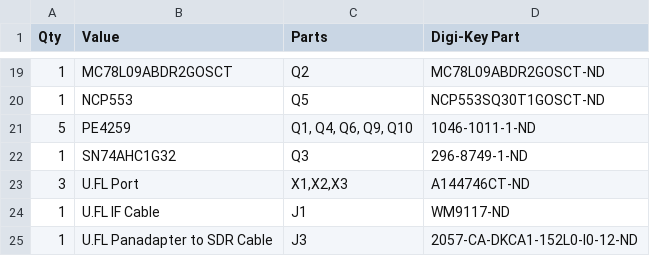
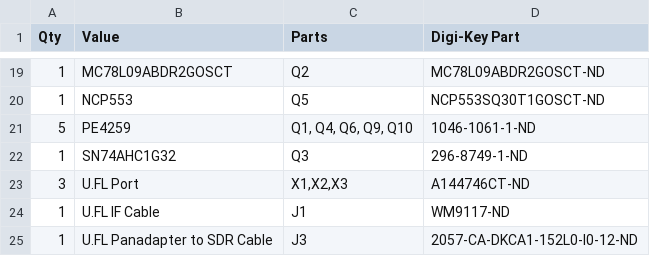
Before and after one commit to rfrht/FT991A-PAT, a CSV file: Design/bom-ft991-panadapter.csv, drawn as a sheet; only a part is shown, gaps mark what is left out.

Commit message:
Update bom-ft991-panadapter.csv
Substitute RF switch part (PE-42421)

```diff
--- a/Design/bom-ft991-panadapter.csv
+++ b/Design/bom-ft991-panadapter.csv
@@ -20,3 +20,3 @@ Qty,Value,Parts,Digi-Key Part
 1,NCP553,Q5,NCP553SQ30T1GOSCT-ND
-5,PE4259,"Q1, Q4, Q6, Q9, Q10",1046-1011-1-ND
+5,PE4259,"Q1, Q4, Q6, Q9, Q10",1046-1061-1-ND
 1,SN74AHC1G32,Q3,296-8749-1-ND
```
